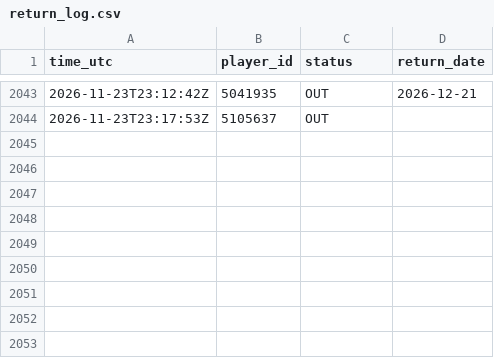
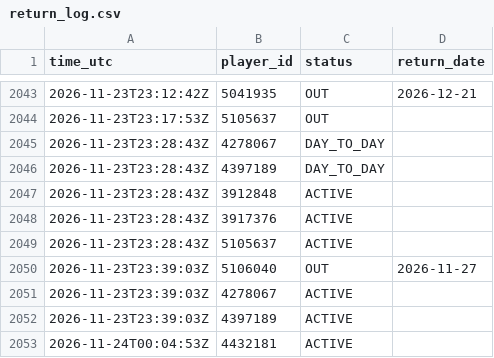
Before and after one commit to thewhitelisted/cg-engine, a CSV file: data/return_log.csv, drawn as a sheet; only a part is shown, gaps mark what is left out; the diff names each change by its address in the sheet, - before the commit and + after, or states it on an @@ line.

Commit message:
Status and lineup logs

```diff
--- a/data/return_log.csv
+++ b/data/return_log.csv
+row 2045: 2026-11-23T23:28:43Z | 4278067 | DAY_TO_DAY
+row 2046: 2026-11-23T23:28:43Z | 4397189 | DAY_TO_DAY
+row 2047: 2026-11-23T23:28:43Z | 3912848 | ACTIVE
+row 2048: 2026-11-23T23:28:43Z | 3917376 | ACTIVE
+row 2049: 2026-11-23T23:28:43Z | 5105637 | ACTIVE
+row 2050: 2026-11-23T23:39:03Z | 5106040 | OUT | 2026-11-27
+row 2051: 2026-11-23T23:39:03Z | 4278067 | ACTIVE
+row 2052: 2026-11-23T23:39:03Z | 4397189 | ACTIVE
+row 2053: 2026-11-24T00:04:53Z | 4432181 | ACTIVE
```
Also changed, not shown: data/status_log.csv, 2 other files.
